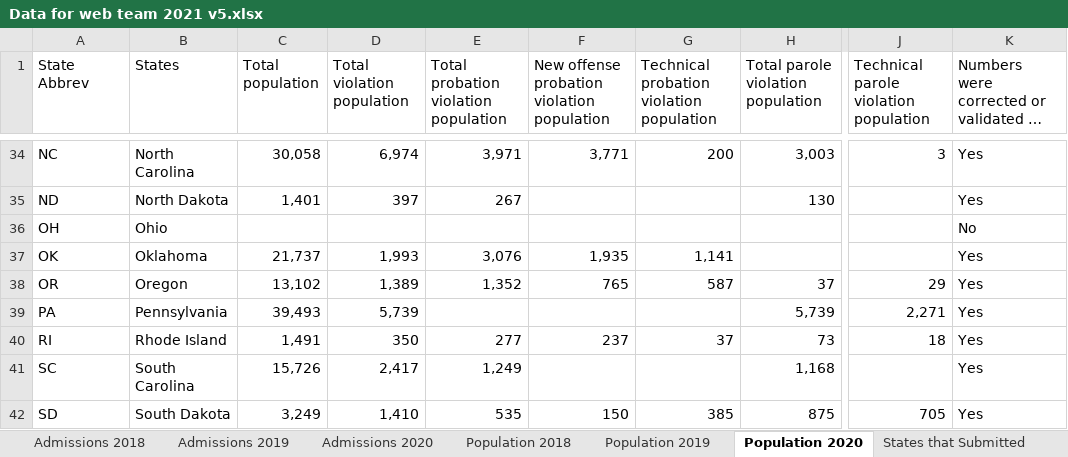
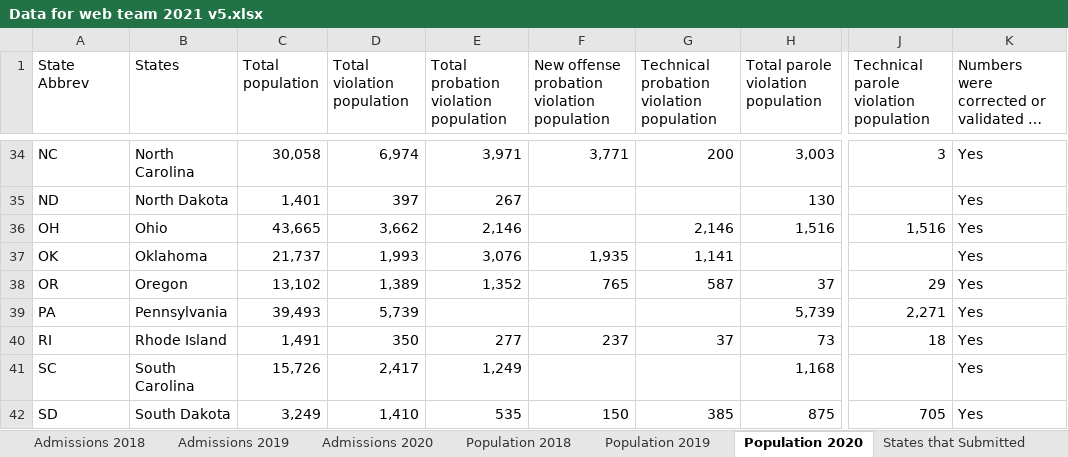
Before and after one commit to CSGJCResearch/cc_survey, an Excel workbook: data/Data for web team 2021 v5.xlsx, sheet Population 2020, drawn as a sheet; only a part is shown, gaps mark what is left out; long unchanged cells end in …; values as stored, in another font and other column widths than the file's, no borders; the diff names each change by its address in the sheet, - before the commit and + after, or states it on an @@ line.

```diff
--- a/data/Data for web team 2021 v5.xlsx (sheet Population 2020)
+++ b/data/Data for web team 2021 v5.xlsx (sheet Population 2020)
-C36 (Total population): (empty)
+C36 (Total population): 43,665
-D36 (Total violation population): (empty)
+D36 (Total violation population): 3,662
-E36: (empty)
+E36: 2,146
-G36: (empty)
+G36: 2,146
-H36: (empty)
+H36: 1,516
-J36: (empty)
+J36: 1,516
-K36: No
+K36: Yes
```
Also changed, not shown: sheet Admissions 2020, sheet Admissions 2018, sheet Admissions 2019, sheet Population 2019, sheet Population 2018, sheet States that Submitted, 11 other files.
